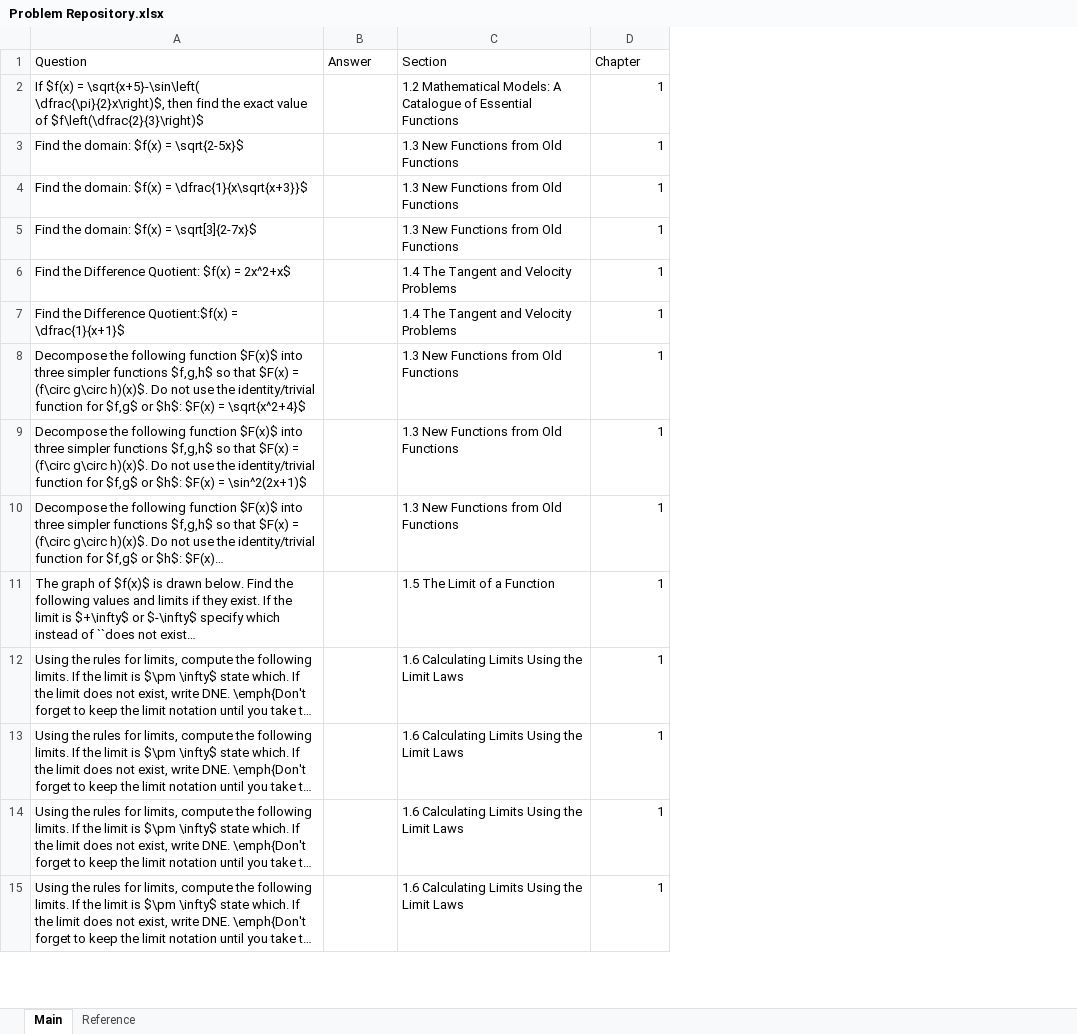
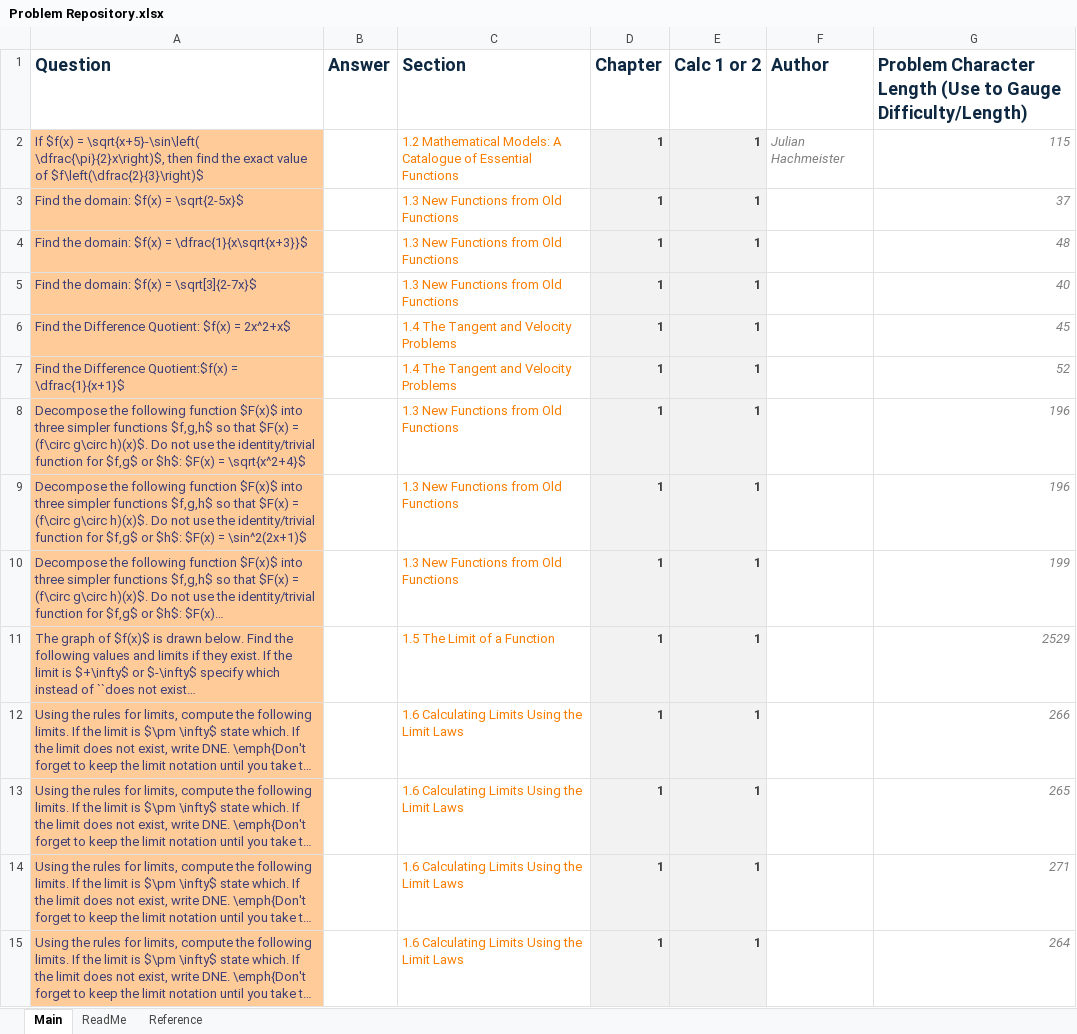
Before and after one commit to nicejak/calculus-worksheets, an Excel workbook: New Files/Problem Repository.xlsx, sheet Main, drawn as a sheet; only a part is shown; long unchanged cells end in …; values as stored, in another font and other column widths than the file's, no borders; the diff covers the shown part only; the diff names each change by its address in the sheet, - before the commit and + after, or states it on an @@ line.

Commit message:
Finished Julians Problems

```diff
--- a/New Files/Problem Repository.xlsx (sheet Main)
+++ b/New Files/Problem Repository.xlsx (sheet Main)
+sheet tab: ReadMe
+column E (Calc 1 or 2), rows 2-15: all 1
+column F (Author), row 2: Julian Hachmeister
+column G, rows 1-15: Problem Character Length (Use to Gauge Difficulty/Length) | 115 | 37 | 48 | 40 | 45 | 52 | 196 | 196 | 199 | 2529 | 266 | 265 | 271 | 264
@@ A1:D1 bold: off → on, text colour: black → #0E2841, text size: larger @@
@@ A2:A15 fill: none → #FFCC99, text colour: black → #3F3F76 @@
-C2:C15 text colour: black
+C2:C15 text colour: #FA7D00
@@ D2:D15 fill: none → #F2F2F2, bold: off → on, text colour: black → #3F3F3F @@
```
Also changed, not shown: 38 added rows and cell formats elsewhere in this sheet.
